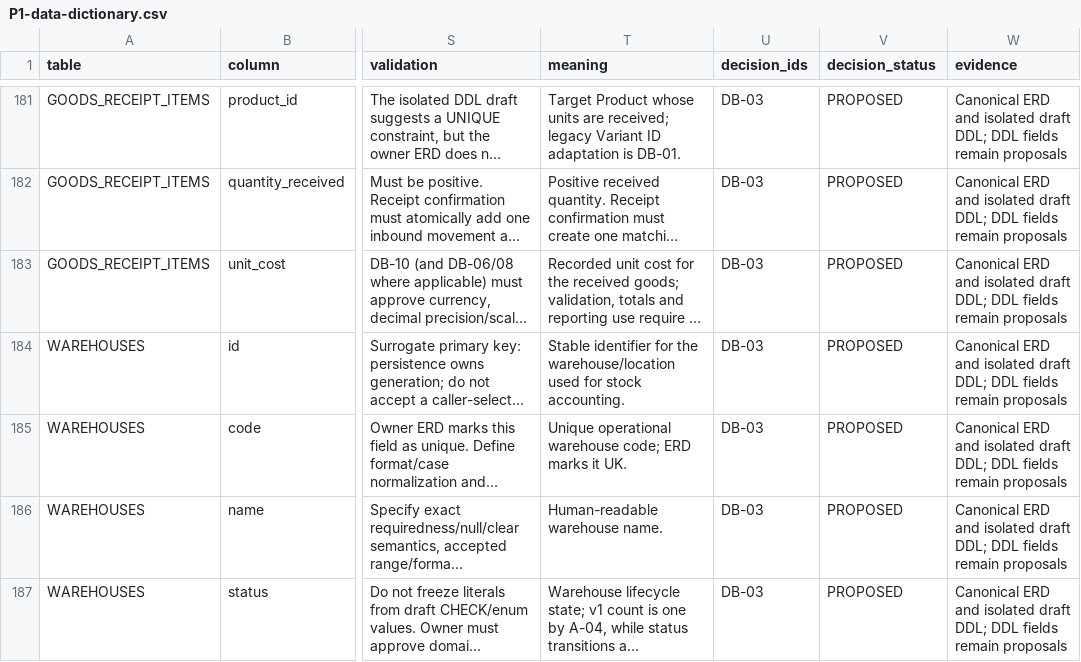
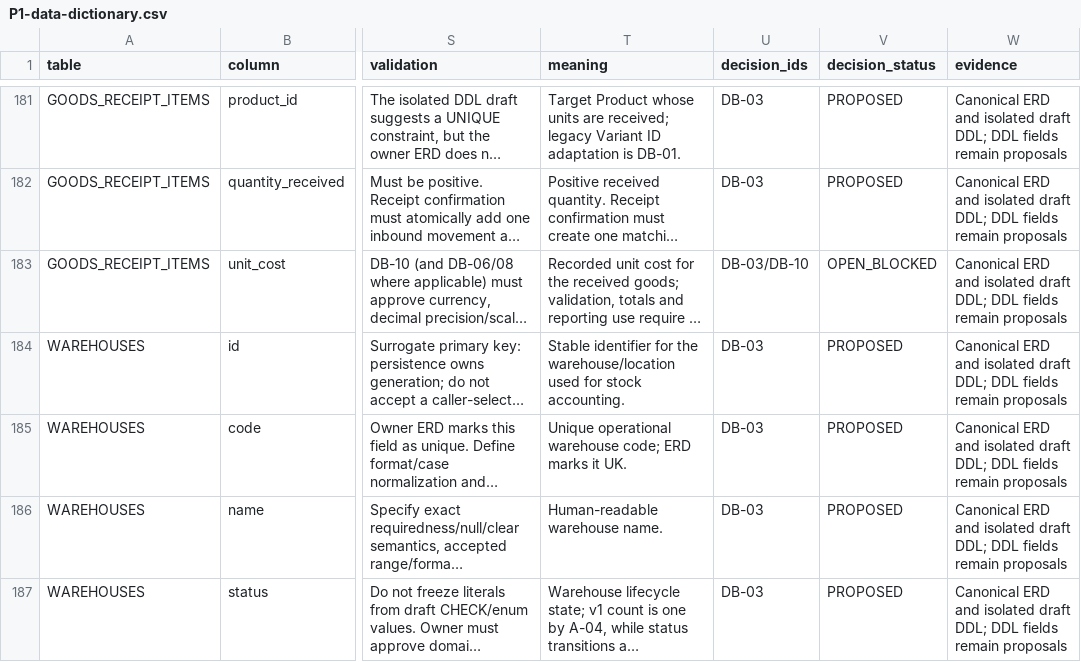
Before and after one commit to quangson2809/FIDO, a CSV file: docs/refactor-v2/p1/P1-data-dictionary.csv, drawn as a sheet; only a part is shown, gaps mark what is left out; long unchanged cells end in …; the diff covers the shown part only; the diff names each change by its address in the sheet, - before the commit and + after, or states it on an @@ line.

```diff
--- a/docs/refactor-v2/p1/P1-data-dictionary.csv
+++ b/docs/refactor-v2/p1/P1-data-dictionary.csv
-U183 (decision_ids): DB-03
+U183 (decision_ids): DB-03/DB-10
-V183 (decision_status): PROPOSED
+V183 (decision_status): OPEN_BLOCKED
```
Also changed, not shown: 46 edited cells elsewhere in this file.
